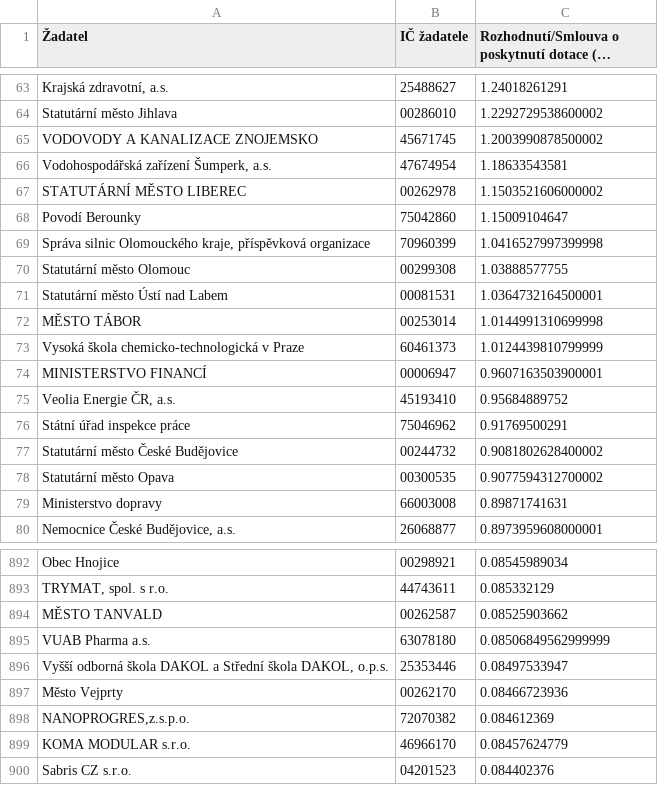
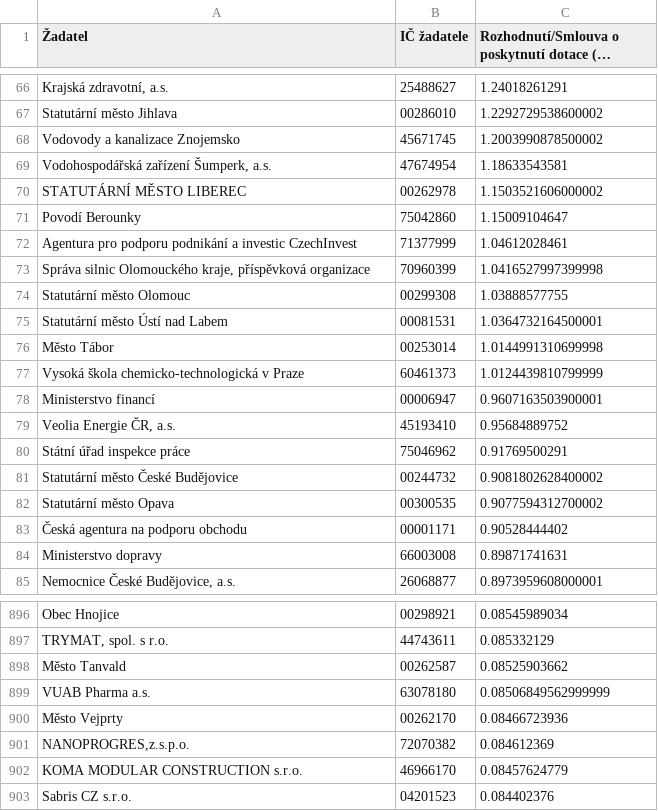
Before and after one commit to kokes/strukturalni-fondy, a CSV file: vystupy/top-verejne.csv, drawn as a sheet; only a part is shown, gaps mark what is left out; long unchanged cells end in …; removed rows and columns are numbered as before the commit, all else as after; the diff covers the shown part only; the diff names each change by its address in the sheet, - before the commit and + after, or states it on an @@ line.

```diff
--- a/vystupy/top-verejne.csv
+++ b/vystupy/top-verejne.csv
-A68 (Žadatel): VODOVODY A KANALIZACE ZNOJEMSKO
+A68 (Žadatel): Vodovody a kanalizace Znojemsko
+row 72: Agentura pro podporu podnikání a investic CzechInvest | 71377999 | 1.04612028461
-A76 (Žadatel): MĚSTO TÁBOR
+A76 (Žadatel): Město Tábor
-A78 (Žadatel): MINISTERSTVO FINANCÍ
+A78 (Žadatel): Ministerstvo financí
+row 83: Česká agentura na podporu obchodu | 00001171 | 0.90528444402
-A898 (Žadatel): MĚSTO TANVALD
+A898 (Žadatel): Město Tanvald
-row 896: Vyšší odborná škola DAKOL a Střední škola DAKOL, o.p.s. | 25353446 | 0.08497533947
-A902 (Žadatel): KOMA MODULAR s.r.o.
+A902 (Žadatel): KOMA MODULAR CONSTRUCTION s.r.o.
```
Also changed, not shown: 7 added rows, 8 removed rows and 102 edited cells elsewhere in this file, vystupy/programy.csv, vystupy/top-soukrome.csv, 6 other files.
